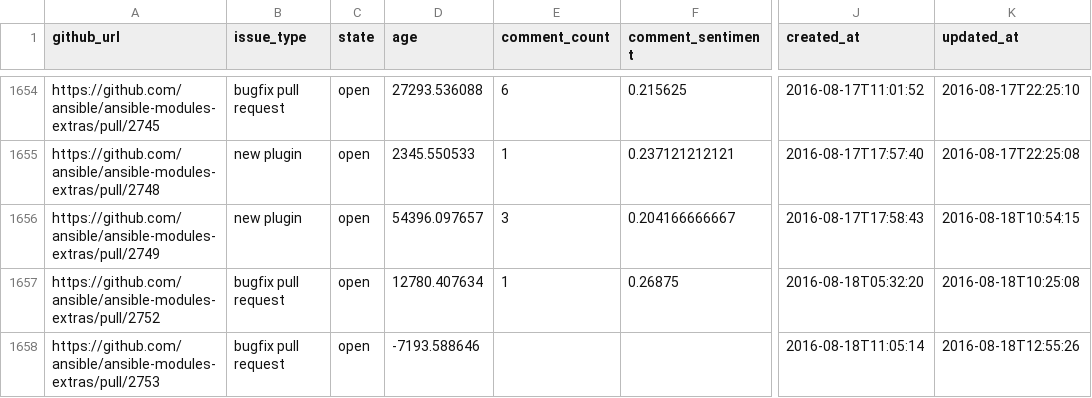
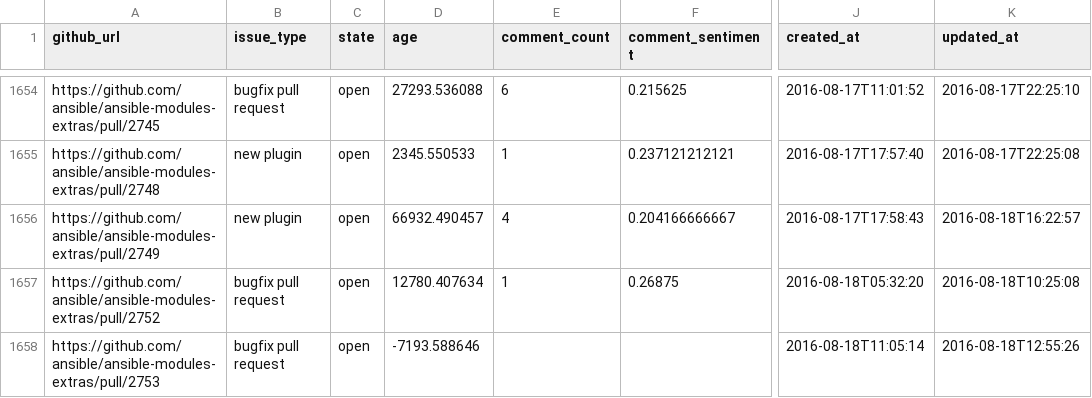
Before and after one commit to jctanner/jctanner.github.io, a CSV file: ansible/open/issue_data.csv, drawn as a sheet; only a part is shown, gaps mark what is left out; the diff covers the shown part only; the diff names each change by its address in the sheet, - before the commit and + after, or states it on an @@ line.

Commit message:
new data

```diff
--- a/ansible/open/issue_data.csv
+++ b/ansible/open/issue_data.csv
-D1656 (age): 54396.097657
+D1656 (age): 66932.490457
-E1656 (comment_count): 3
+E1656 (comment_count): 4
-K1656 (updated_at): 2016-08-18T10:54:15
+K1656 (updated_at): 2016-08-18T16:22:57
```
Also changed, not shown: 2 added rows and 13 edited cells elsewhere in this file, ansible/stats/repostats.csv, 9 other files.
